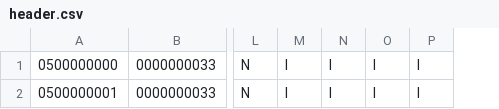
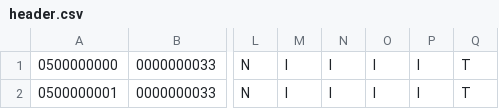
Before and after one commit to xhanatest/openSAPhana5Example, a CSV file: db/src/data/header.csv, drawn as a sheet; only a part is shown, gaps mark what is left out; the diff names each change by its address in the sheet, - before the commit and + after, or states it on an @@ line.

```diff
--- a/db/src/data/header.csv
+++ b/db/src/data/header.csv
+column Q, rows 1-2: T | T
```
Also changed, not shown: 1 other file.
